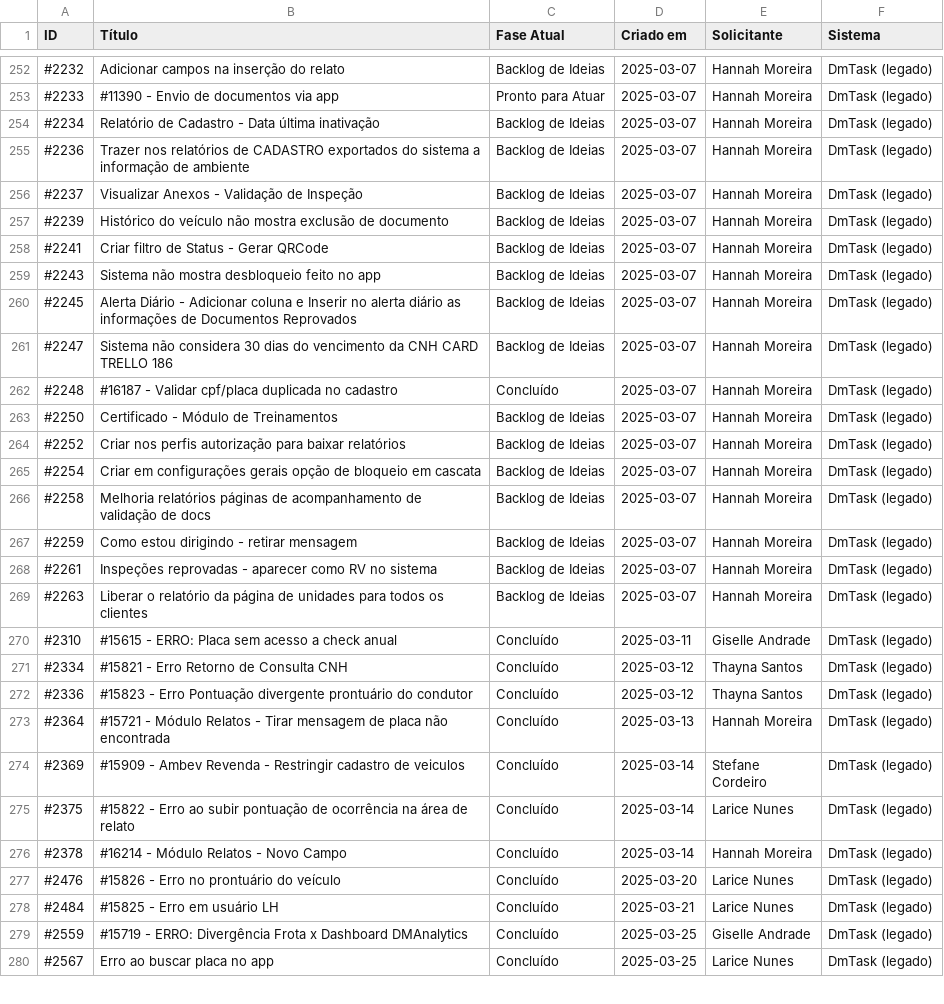
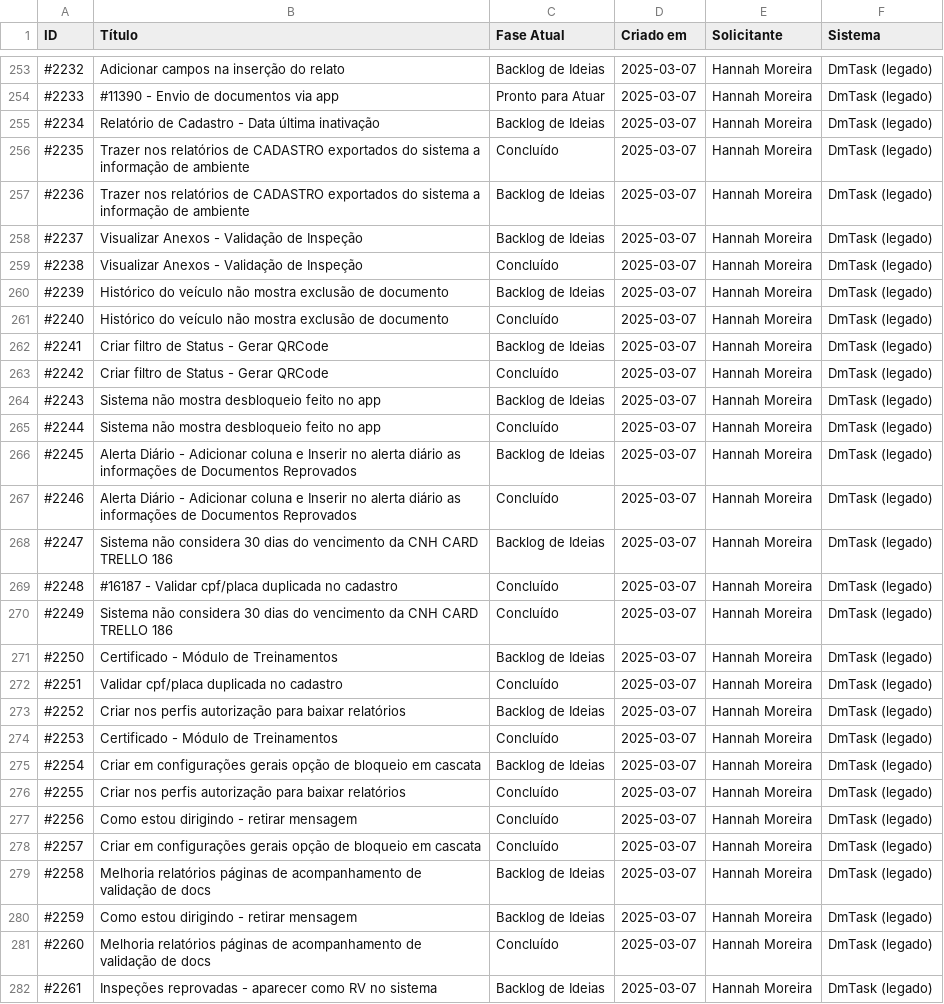
Before and after one commit to jadson13/Cards, a CSV file: dados.csv, drawn as a sheet; only a part is shown, gaps mark what is left out; the shorter side is filled out with more unchanged rows; the diff covers the shown part only; the diff names each change by its address in the sheet, - before the commit and + after, or states it on an @@ line.

Commit message:
Importa novo dados.csv (via dashboard)

```diff
--- a/dados.csv
+++ b/dados.csv
+row 256: #2235 | Trazer nos relatórios de CADASTRO exportados do sistema a informação de ambiente | Concluído | 2025-03-07 | Hannah Moreira | DmTask (legado)
+row 259: #2238 | Visualizar Anexos - Validação de Inspeção | Concluído | 2025-03-07 | Hannah Moreira | DmTask (legado)
+row 261: #2240 | Histórico do veículo não mostra exclusão de documento | Concluído | 2025-03-07 | Hannah Moreira | DmTask (legado)
+row 263: #2242 | Criar filtro de Status - Gerar QRCode | Concluído | 2025-03-07 | Hannah Moreira | DmTask (legado)
+row 265: #2244 | Sistema não mostra desbloqueio feito no app | Concluído | 2025-03-07 | Hannah Moreira | DmTask (legado)
+row 267: #2246 | Alerta Diário - Adicionar coluna e Inserir no alerta diário as informações de Documentos Reprovados | Concluído | 2025-03-07 | Hannah Moreira | DmTask (legado)
+row 270: #2249 | Sistema não considera 30 dias do vencimento da CNH CARD TRELLO 186 | Concluído | 2025-03-07 | Hannah Moreira | DmTask (legado)
+row 272: #2251 | Validar cpf/placa duplicada no cadastro | Concluído | 2025-03-07 | Hannah Moreira | DmTask (legado)
+row 274: #2253 | Certificado - Módulo de Treinamentos | Concluído | 2025-03-07 | Hannah Moreira | DmTask (legado)
+row 276: #2255 | Criar nos perfis autorização para baixar relatórios | Concluído | 2025-03-07 | Hannah Moreira | DmTask (legado)
+row 277: #2256 | Como estou dirigindo - retirar mensagem | Concluído | 2025-03-07 | Hannah Moreira | DmTask (legado)
+row 278: #2257 | Criar em configurações gerais opção de bloqueio em cascata | Concluído | 2025-03-07 | Hannah Moreira | DmTask (legado)
+row 281: #2260 | Melhoria relatórios páginas de acompanhamento de validação de docs | Concluído | 2025-03-07 | Hannah Moreira | DmTask (legado)
```
Also changed, not shown: 3 added rows elsewhere in this file.
